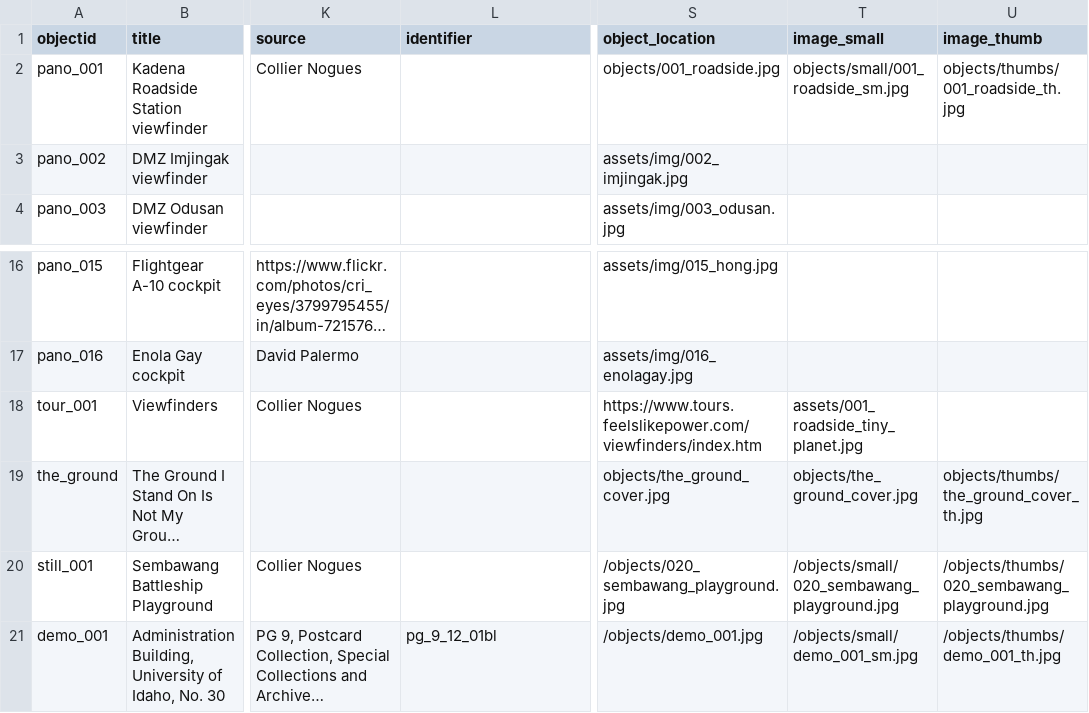
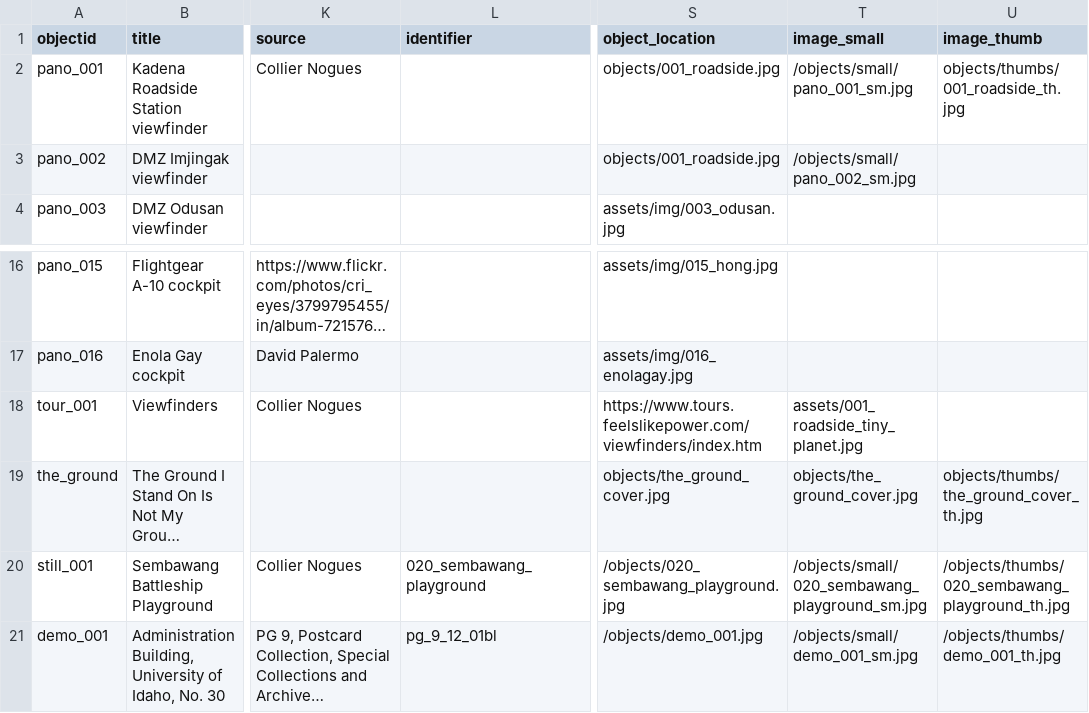
Before and after one commit to CollierNogues/feels-like-reboot, a CSV file: _data/feels-like-reboot.csv, drawn as a sheet; only a part is shown, gaps mark what is left out; long unchanged cells end in …; the diff names each change by its address in the sheet, - before the commit and + after, or states it on an @@ line.

Commit message:
updated csv after rake attempt

```diff
--- a/_data/feels-like-reboot.csv
+++ b/_data/feels-like-reboot.csv
-T2 (image_small): objects/small/001_roadside_sm.jpg
+T2 (image_small): /objects/small/pano_001_sm.jpg
-S3 (object_location): assets/img/002_imjingak.jpg
+S3 (object_location): objects/001_roadside.jpg
-T3 (image_small): (empty)
+T3 (image_small): /objects/small/pano_002_sm.jpg
-L20 (identifier): (empty)
+L20 (identifier): 020_sembawang_playground
-T20 (image_small): /objects/small/020_sembawang_playground.jpg
+T20 (image_small): /objects/small/020_sembawang_playground_sm.jpg
-U20 (image_thumb): /objects/thumbs/020_sembawang_playground.jpg
+U20 (image_thumb): /objects/thumbs/020_sembawang_playground_th.jpg
```
